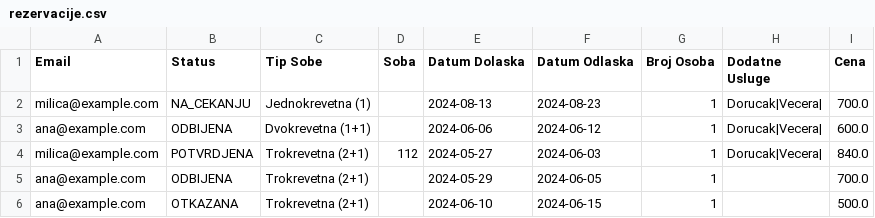
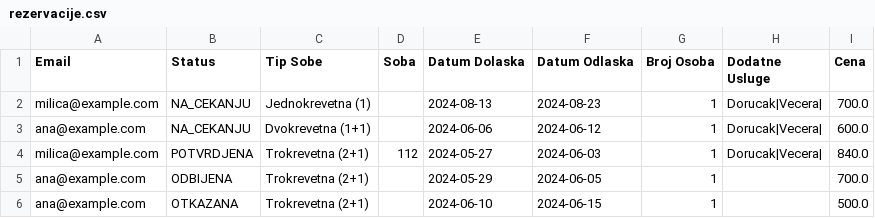
Before and after one commit to teofeel/hotel-management-system, a CSV file: projekat_kt3_sv_76_2023/projekat_kt3_sv76_2023/projekat_kt3_sv76_2023/data/rezervacije.csv, drawn as a sheet.

```diff
--- a/projekat_kt3_sv_76_2023/projekat_kt3_sv76_2023/projekat_kt3_sv76_2023/data/rezervacije.csv
+++ b/projekat_kt3_sv_76_2023/projekat_kt3_sv76_2023/projekat_kt3_sv76_2023/data/rezervacije.csv
@@ -2,3 +2,3 @@ Email,Status,Tip Sobe,Soba,Datum Dolaska,Datum Odlaska,Broj Osoba,Dodatne Usluge
 milica@example.com,NA_CEKANJU,Jednokrevetna (1),,2024-08-13,2024-08-23,1,Dorucak|Vecera|,700.0
-ana@example.com,ODBIJENA,Dvokrevetna (1+1),,2024-06-06,2024-06-12,1,Dorucak|Vecera|,600.0
+ana@example.com,NA_CEKANJU,Dvokrevetna (1+1),,2024-06-06,2024-06-12,1,Dorucak|Vecera|,600.0
 milica@example.com,POTVRDJENA,Trokrevetna (2+1),112,2024-05-27,2024-06-03,1,Dorucak|Vecera|,840.0
```
Also changed, not shown: 2 other files.
